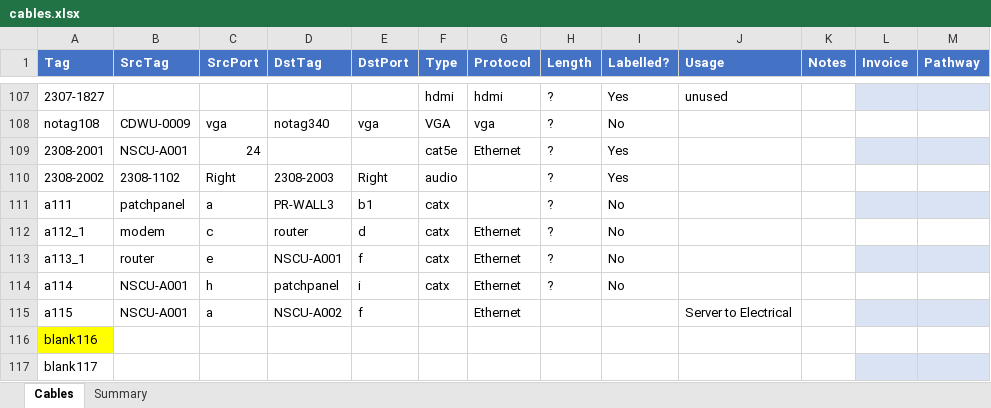
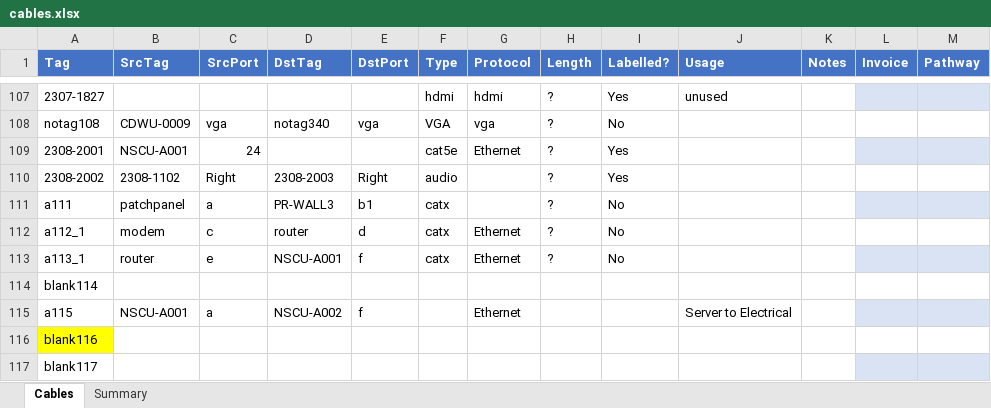
Before and after one commit to avmaint/uacdata, an Excel workbook: cables.xlsx, sheet Cables, drawn as a sheet; only a part is shown, gaps mark what is left out; values as stored, in another font and other column widths than the file's, no borders; table styles not drawn; removed rows and columns are numbered as before the commit, all else as after; the diff names each change by its address in the sheet, - before the commit and + after, or states it on an @@ line.

```diff
--- a/cables.xlsx (sheet Cables)
+++ b/cables.xlsx (sheet Cables)
-row 114: a114 | NSCU-A001 | h | patchpanel | i | catx | Ethernet | ? | No
+row 114: blank114
```
Also changed, not shown: network.xlsx, 1 other file.
